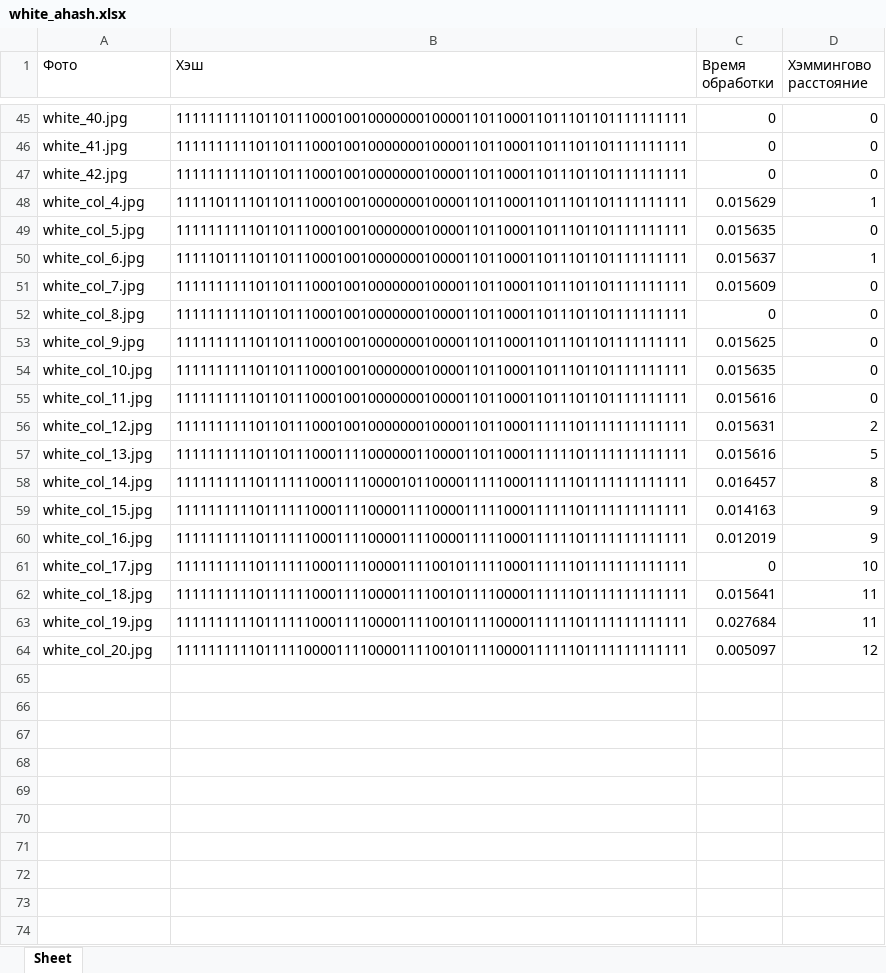
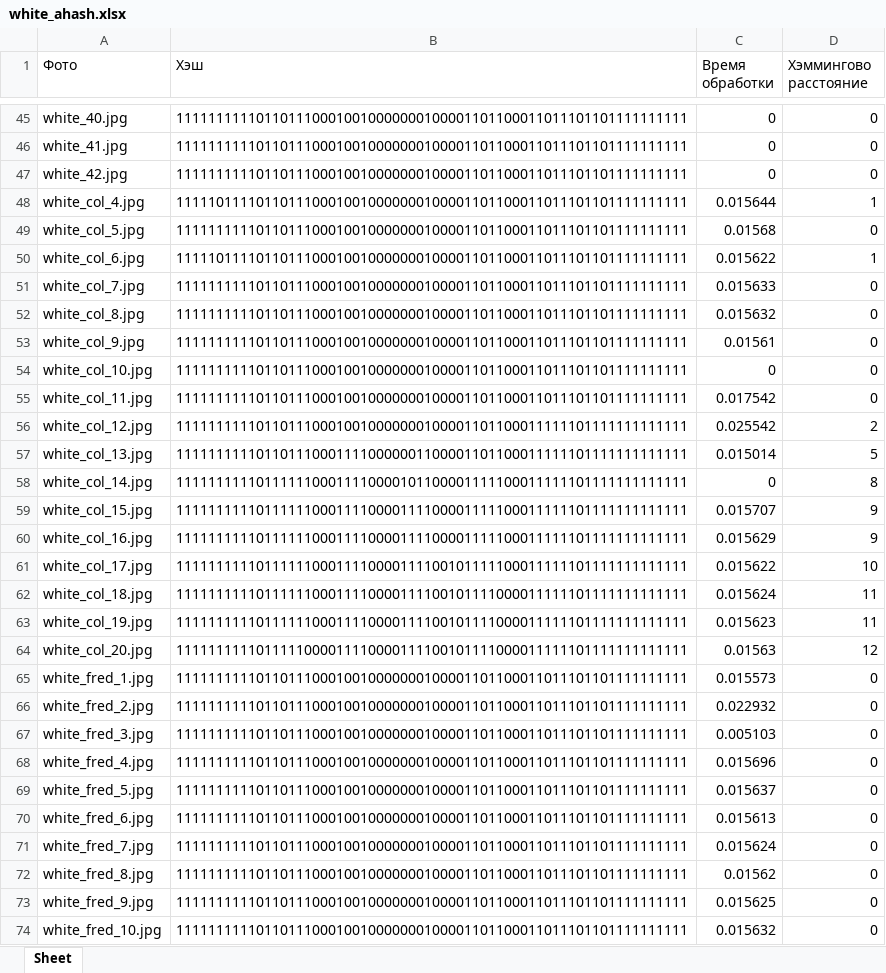
Before and after one commit to Risha-a/SiAKOD_project_Perceptual_Hash, an Excel workbook: хэши (черн, крас, бел)/white_ahash.xlsx, sheet Sheet, drawn as a sheet; only a part is shown, gaps mark what is left out; values as stored, in another font and other column widths than the file's, no borders; the diff covers the shown part only; the diff names each change by its address in the sheet, - before the commit and + after, or states it on an @@ line.

```diff
--- a/хэши (черн, крас, бел)/white_ahash.xlsx (sheet Sheet)
+++ b/хэши (черн, крас, бел)/white_ahash.xlsx (sheet Sheet)
-C48 (Время обработки): 0.015629
+C48 (Время обработки): 0.015644
-C49 (Время обработки): 0.015635
+C49 (Время обработки): 0.01568
-C50 (Время обработки): 0.015637
+C50 (Время обработки): 0.015622
-C51 (Время обработки): 0.015609
+C51 (Время обработки): 0.015633
-C52 (Время обработки): 0
+C52 (Время обработки): 0.015632
-C53 (Время обработки): 0.015625
+C53 (Время обработки): 0.01561
-C54 (Время обработки): 0.015635
+C54 (Время обработки): 0
-C55 (Время обработки): 0.015616
+C55 (Время обработки): 0.017542
-C56 (Время обработки): 0.015631
+C56 (Время обработки): 0.025542
-C57 (Время обработки): 0.015616
+C57 (Время обработки): 0.015014
-C58 (Время обработки): 0.016457
+C58 (Время обработки): 0
-C59 (Время обработки): 0.014163
+C59 (Время обработки): 0.015707
-C60 (Время обработки): 0.012019
+C60 (Время обработки): 0.015629
-C61 (Время обработки): 0
+C61 (Время обработки): 0.015622
-C62 (Время обработки): 0.015641
+C62 (Время обработки): 0.015624
-C63 (Время обработки): 0.027684
+C63 (Время обработки): 0.015623
-C64 (Время обработки): 0.005097
+C64 (Время обработки): 0.01563
+row 65: white_fred_1.jpg | 1111111111011011100010010000000100001101100011011101101111111111 | 0.015573 | 0
+row 66: white_fred_2.jpg | 1111111111011011100010010000000100001101100011011101101111111111 | 0.022932 | 0
+row 67: white_fred_3.jpg | 1111111111011011100010010000000100001101100011011101101111111111 | 0.005103 | 0
+row 68: white_fred_4.jpg | 1111111111011011100010010000000100001101100011011101101111111111 | 0.015696 | 0
+row 69: white_fred_5.jpg | 1111111111011011100010010000000100001101100011011101101111111111 | 0.015637 | 0
+row 70: white_fred_6.jpg | 1111111111011011100010010000000100001101100011011101101111111111 | 0.015613 | 0
+row 71: white_fred_7.jpg | 1111111111011011100010010000000100001101100011011101101111111111 | 0.015624 | 0
+row 72: white_fred_8.jpg | 1111111111011011100010010000000100001101100011011101101111111111 | 0.01562 | 0
+row 73: white_fred_9.jpg | 1111111111011011100010010000000100001101100011011101101111111111 | 0.015625 | 0
+row 74: white_fred_10.jpg | 1111111111011011100010010000000100001101100011011101101111111111 | 0.015632 | 0
```
Also changed, not shown: 10 added rows and 11 edited cells elsewhere in this sheet, hashing_final.xlsx, хэши (черн, крас, бел)/black_ahash.xlsx, 14 other files.
